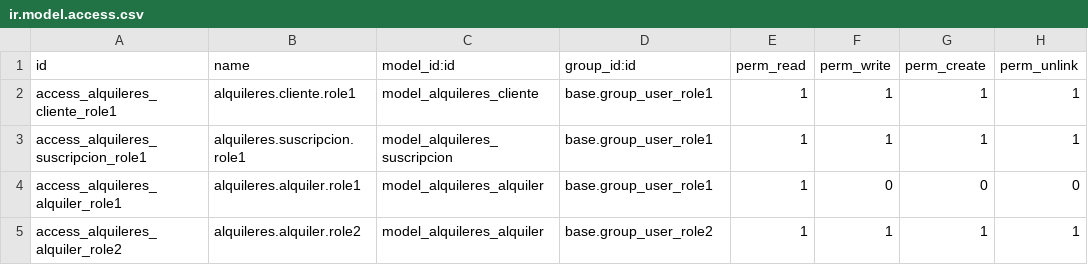
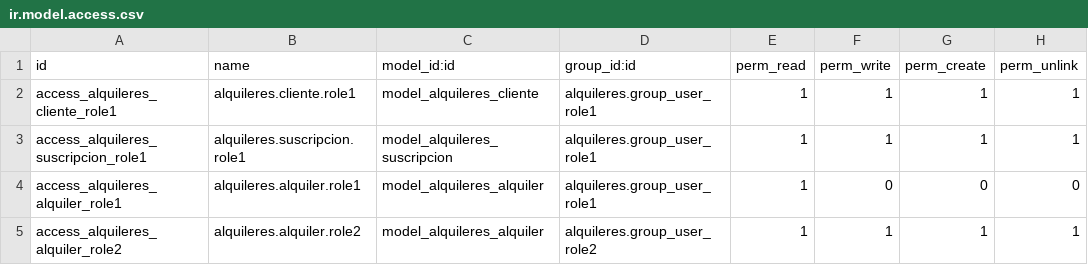
Before and after one commit to bstevenpo01/odooRepo, a CSV file: security/ir.model.access.csv, drawn as a sheet.

Commit message:
cambios

```diff
--- a/security/ir.model.access.csv
+++ b/security/ir.model.access.csv
@@ -1,5 +1,5 @@
 id,name,model_id:id,group_id:id,perm_read,perm_write,perm_create,perm_unlink
-access_alquileres_cliente_role1,alquileres.cliente.role1,model_alquileres_cliente,base.group_user_role1,1,1,1,1
-access_alquileres_suscripcion_role1,alquileres.suscripcion.role1,model_alquileres_suscripcion,base.group_user_role1,1,1,1,1
-access_alquileres_alquiler_role1,alquileres.alquiler.role1,model_alquileres_alquiler,base.group_user_role1,1,0,0,0
-access_alquileres_alquiler_role2,alquileres.alquiler.role2,model_alquileres_alquiler,base.group_user_role2,1,1,1,1
+access_alquileres_cliente_role1,alquileres.cliente.role1,model_alquileres_cliente,alquileres.group_user_role1,1,1,1,1
+access_alquileres_suscripcion_role1,alquileres.suscripcion.role1,model_alquileres_suscripcion,alquileres.group_user_role1,1,1,1,1
+access_alquileres_alquiler_role1,alquileres.alquiler.role1,model_alquileres_alquiler,alquileres.group_user_role1,1,0,0,0
+access_alquileres_alquiler_role2,alquileres.alquiler.role2,model_alquileres_alquiler,alquileres.group_user_role2,1,1,1,1
```
